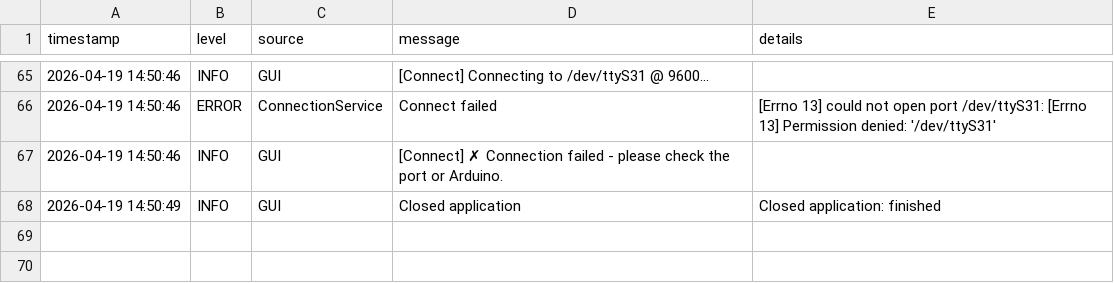
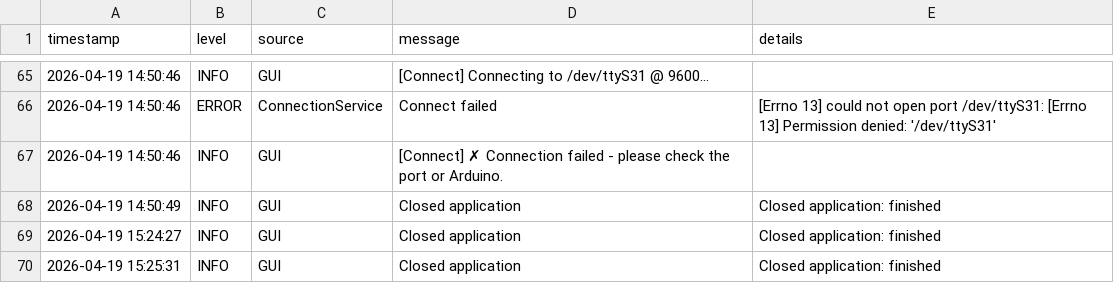
Before and after one commit to tuyenubuntu/control_heater, a CSV file: log/logs.csv, drawn as a sheet; only a part is shown, gaps mark what is left out; the diff names each change by its address in the sheet, - before the commit and + after, or states it on an @@ line.

```diff
--- a/log/logs.csv
+++ b/log/logs.csv
+row 69: 2026-04-19 15:24:27 | INFO | GUI | Closed application | Closed application: finished
+row 70: 2026-04-19 15:25:31 | INFO | GUI | Closed application | Closed application: finished
```
Also changed, not shown: 1 other file.
